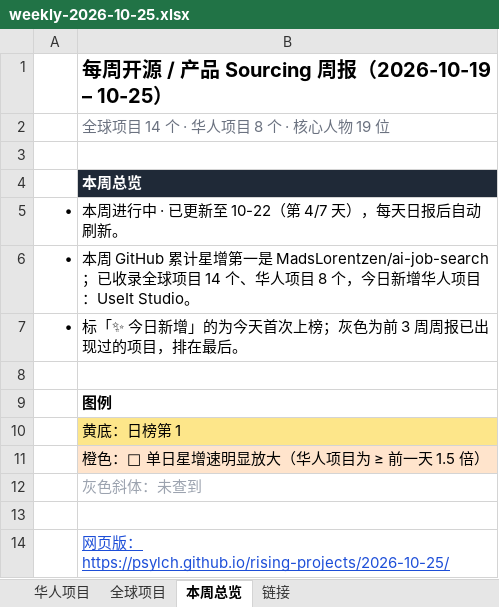
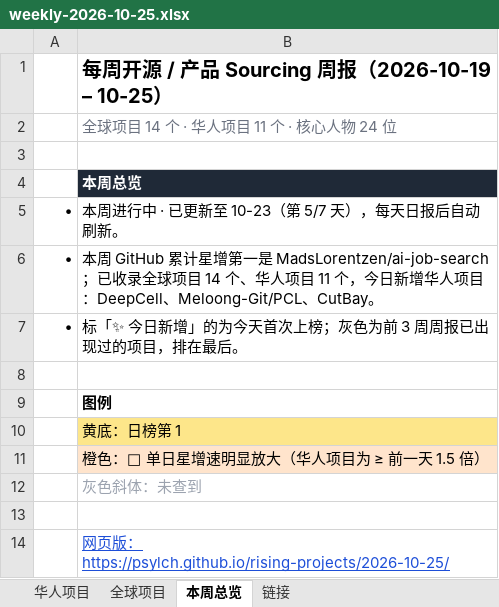
Before and after one commit to psylch/rising-projects, an Excel workbook: 2026-10-25/weekly-2026-10-25.xlsx, sheet 本周总览, drawn as a sheet; values as stored, in another font and other column widths than the file's, no borders; the diff names each change by its address in the sheet, - before the commit and + after, or states it on an @@ line.

```diff
--- a/2026-10-25/weekly-2026-10-25.xlsx (sheet 本周总览)
+++ b/2026-10-25/weekly-2026-10-25.xlsx (sheet 本周总览)
-B2: 全球项目 14 个 · 华人项目 8 个 · 核心人物 19 位
+B2: 全球项目 14 个 · 华人项目 11 个 · 核心人物 24 位
-B5: 本周进行中 · 已更新至 10-22（第 4/7 天），每天日报后自动刷新。
+B5: 本周进行中 · 已更新至 10-23（第 5/7 天），每天日报后自动刷新。
-B6: …人项目 8 个，今日新增华人项目：UseIt Studio。
+B6: …人项目 11 个，今日新增华人项目：DeepCell、Meloong-Git/PCL、CutBay。
```
Also changed, not shown: sheet 链接, sheet 华人项目, sheet 全球项目, 2 other files.
